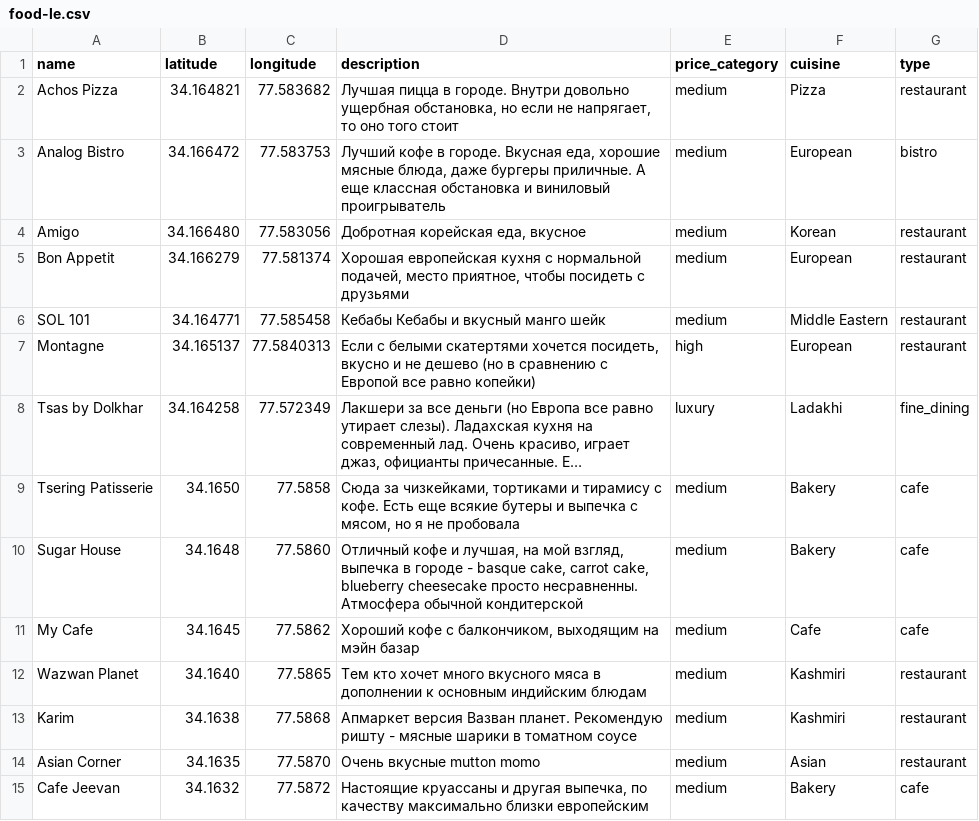
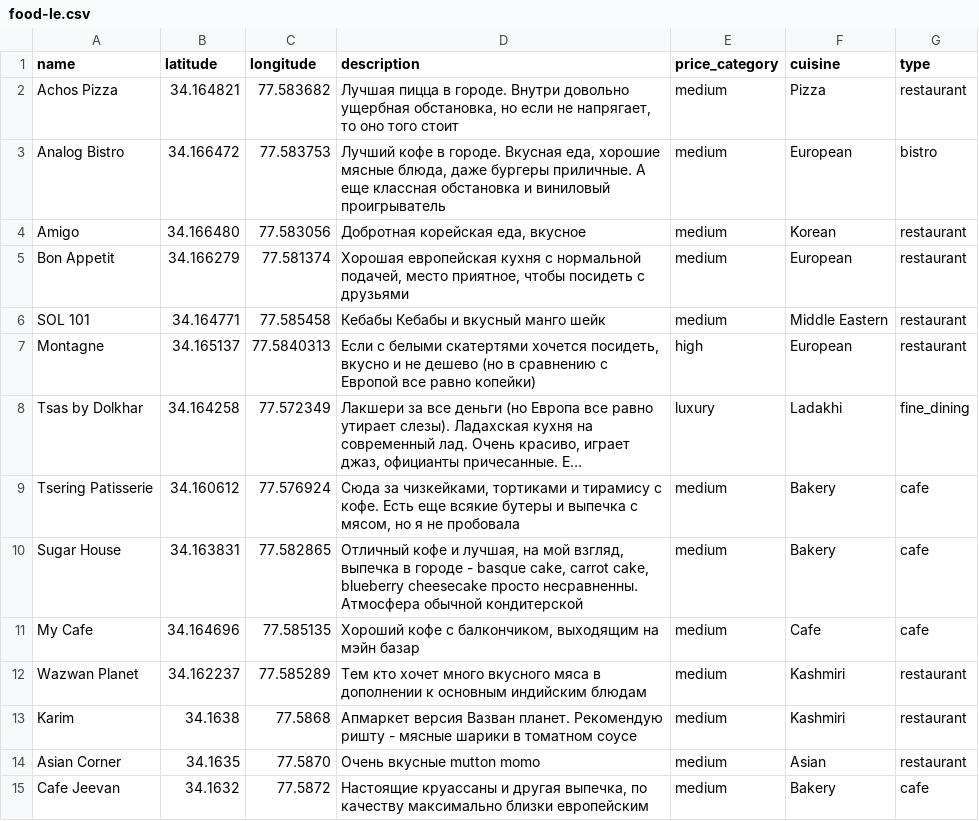
Before and after one commit to Anton4echov/leh-ladakh, a CSV file: food-le.csv, drawn as a sheet; long unchanged cells end in …; the diff names each change by its address in the sheet, - before the commit and + after, or states it on an @@ line.

Commit message:
Update food-le.csv

```diff
--- a/food-le.csv
+++ b/food-le.csv
-B9 (latitude): 34.1650
+B9 (latitude): 34.160612
-C9 (longitude): 77.5858
+C9 (longitude): 77.576924
-B10 (latitude): 34.1648
+B10 (latitude): 34.163831
-C10 (longitude): 77.5860
+C10 (longitude): 77.582865
-B11 (latitude): 34.1645
+B11 (latitude): 34.164696
-C11 (longitude): 77.5862
+C11 (longitude): 77.585135
-B12 (latitude): 34.1640
+B12 (latitude): 34.162237
-C12 (longitude): 77.5865
+C12 (longitude): 77.585289
```
